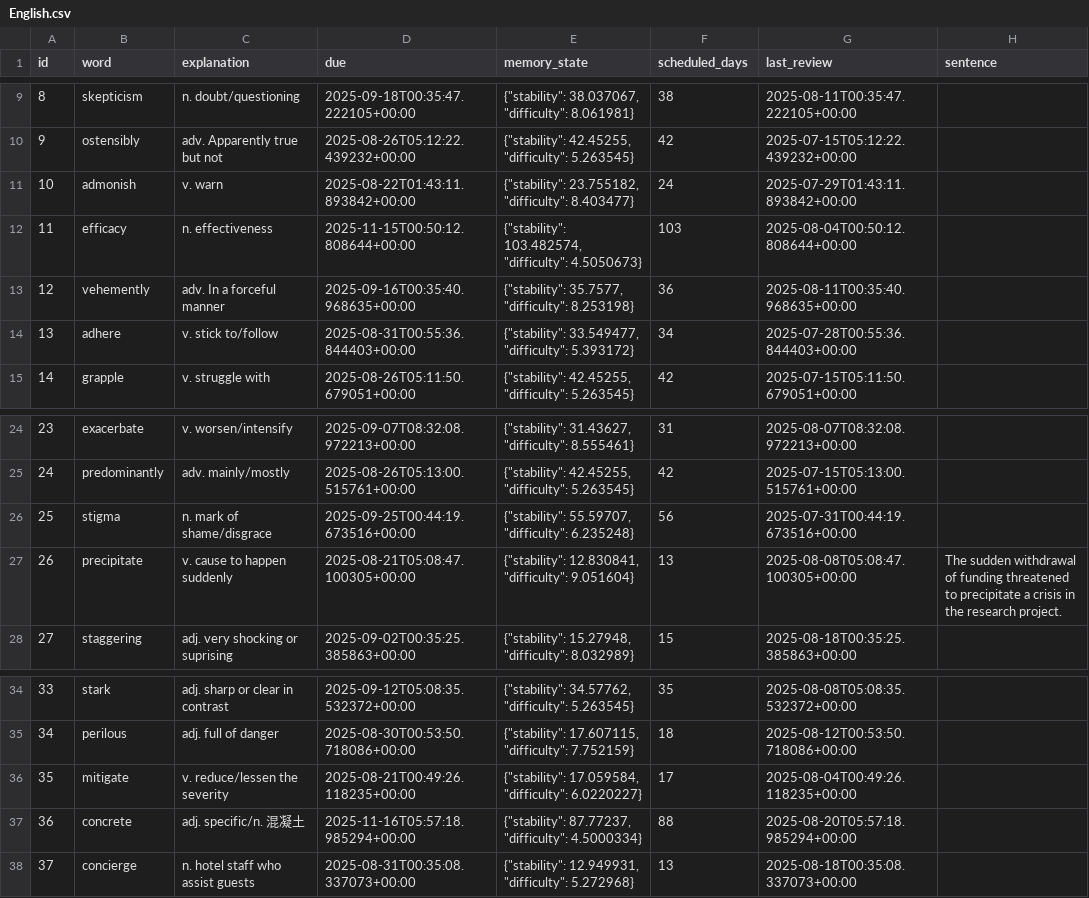
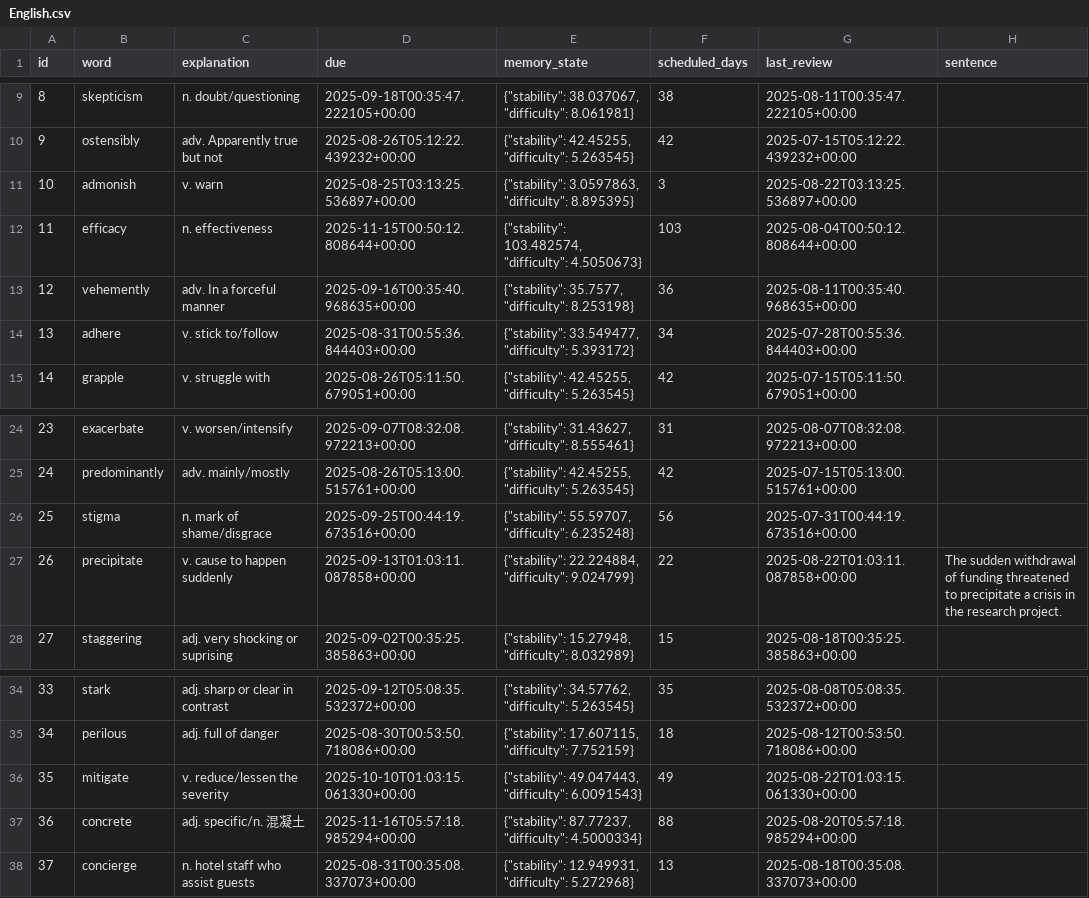
Before and after one commit to LiuZHolmes/TypeMyWord, a CSV file: words/English.csv, drawn as a sheet; only a part is shown, gaps mark what is left out.

Commit message:
update my word

```diff
--- a/words/English.csv
+++ b/words/English.csv
@@ -10,3 +10,3 @@ id,word,explanation,due,memory_state,scheduled_days,last_review,sentence
 9,ostensibly,adv. Apparently true but not,2025-08-26T05:12:22.439232+00:00,"{""stability"": 42.45255, ""difficulty"": 5.263545}",42,2025-07-15T05:12:22.439232+00:00,
-10,admonish,v. warn,2025-08-22T01:43:11.893842+00:00,"{""stability"": 23.755182, ""difficulty"": 8.403477}",24,2025-07-29T01:43:11.893842+00:00,
+10,admonish,v. warn,2025-08-25T03:13:25.536897+00:00,"{""stability"": 3.0597863, ""difficulty"": 8.895395}",3,2025-08-22T03:13:25.536897+00:00,
 11,efficacy,n. effectiveness,2025-11-15T00:50:12.808644+00:00,"{""stability"": 103.482574, ""difficulty"": 4.5050673}",103,2025-08-04T00:50:12.808644+00:00,
@@ -26,3 +26,3 @@ id,word,explanation,due,memory_state,scheduled_days,last_review,sentence
 25,stigma,n. mark of shame/disgrace,2025-09-25T00:44:19.673516+00:00,"{""stability"": 55.59707, ""difficulty"": 6.235248}",56,2025-07-31T00:44:19.673516+00:00,
-26,precipitate,v. cause to happen suddenly,2025-08-21T05:08:47.100305+00:00,"{""stability"": 12.830841, ""difficulty"": 9.051604}",13,2025-08-08T05:08:47.100305+00:00,The sudden withdrawal of funding threatened to precipitate a crisis in the research project.
+26,precipitate,v. cause to happen suddenly,2025-09-13T01:03:11.087858+00:00,"{""stability"": 22.224884, ""difficulty"": 9.024799}",22,2025-08-22T01:03:11.087858+00:00,The sudden withdrawal of funding threatened to precipitate a crisis in the research project.
 27,staggering,adj. very shocking or suprising,2025-09-02T00:35:25.385863+00:00,"{""stability"": 15.27948, ""difficulty"": 8.032989}",15,2025-08-18T00:35:25.385863+00:00,
@@ -35,3 +35,3 @@ id,word,explanation,due,memory_state,scheduled_days,last_review,sentence
 34,perilous,adj. full of danger,2025-08-30T00:53:50.718086+00:00,"{""stability"": 17.607115, ""difficulty"": 7.752159}",18,2025-08-12T00:53:50.718086+00:00,
-35,mitigate,v. reduce/lessen the severity,2025-08-21T00:49:26.118235+00:00,"{""stability"": 17.059584, ""difficulty"": 6.0220227}",17,2025-08-04T00:49:26.118235+00:00,
+35,mitigate,v. reduce/lessen the severity,2025-10-10T01:03:15.061330+00:00,"{""stability"": 49.047443, ""difficulty"": 6.0091543}",49,2025-08-22T01:03:15.061330+00:00,
 36,concrete,adj. specific/n. 混凝土,2025-11-16T05:57:18.985294+00:00,"{""stability"": 87.77237, ""difficulty"": 4.5000334}",88,2025-08-20T05:57:18.985294+00:00,
```
Also changed, not shown: 1 other file.
